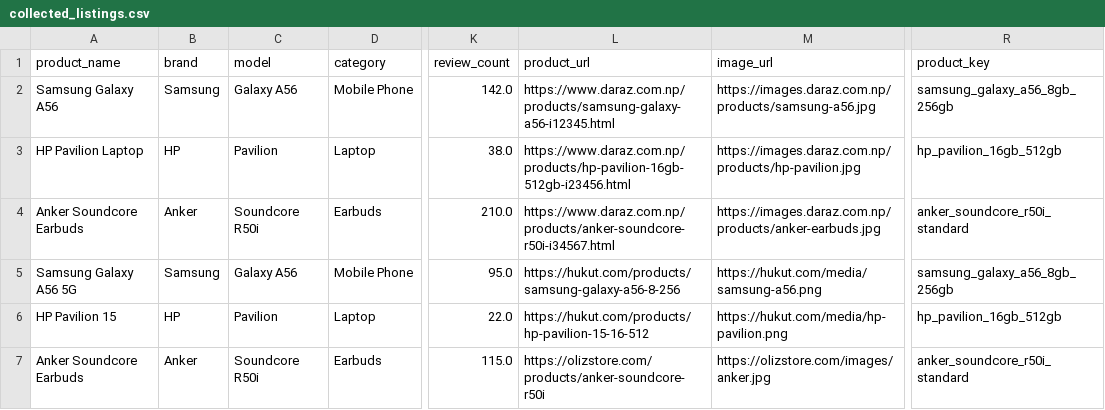
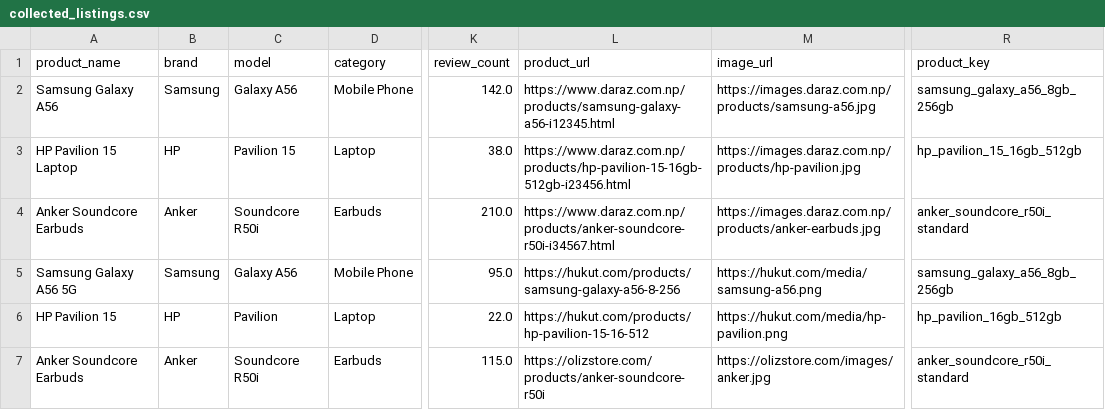
Before and after one commit to Bhuwan-110/Smart-Shopping-Nepal, a CSV file: Smart Shopping Nepal/data/raw/collected_listings.csv, drawn as a sheet; only a part is shown, gaps mark what is left out; the diff names each change by its address in the sheet, - before the commit and + after, or states it on an @@ line.

```diff
--- a/Smart Shopping Nepal/data/raw/collected_listings.csv
+++ b/Smart Shopping Nepal/data/raw/collected_listings.csv
-A3 (product_name): HP Pavilion Laptop
+A3 (product_name): HP Pavilion 15 Laptop
-C3 (model): Pavilion
+C3 (model): Pavilion 15
-L3 (product_url): https://www.daraz.com.np/products/hp-pavilion-16gb-512gb-i23456.html
+L3 (product_url): https://www.daraz.com.np/products/hp-pavilion-15-16gb-512gb-i23456.html
-R3 (product_key): hp_pavilion_16gb_512gb
+R3 (product_key): hp_pavilion_15_16gb_512gb
```
Also changed, not shown: Smart Shopping Nepal/data/processed/cleaned_products.csv, Smart Shopping Nepal/data/processed/price_comparison_summary.csv, 11 other files.
